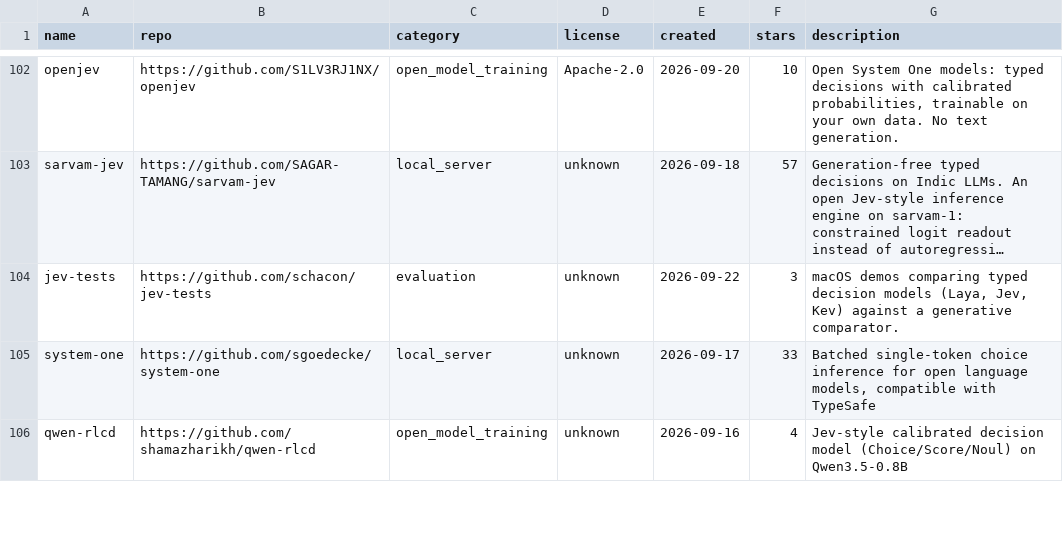
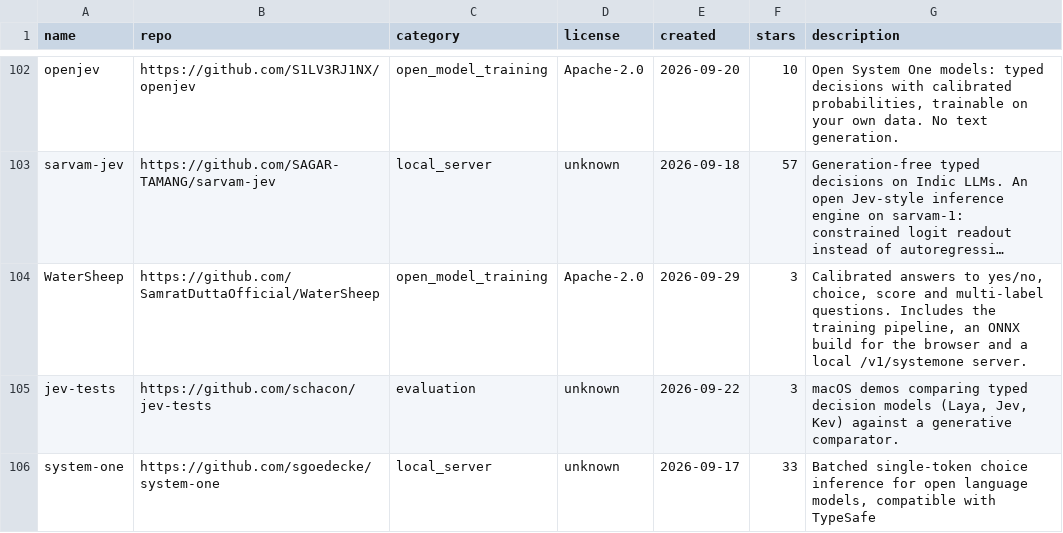
Before and after one commit to pozapas/awesome-system-one-models, a CSV file: data/tooling.csv, drawn as a sheet; only a part is shown, gaps mark what is left out; the shorter side is filled out with more unchanged rows; long unchanged cells end in …; the diff names each change by its address in the sheet, - before the commit and + after, or states it on an @@ line.

Commit message:
Add WaterSheep

```diff
--- a/data/tooling.csv
+++ b/data/tooling.csv
+row 104: WaterSheep | https://github.com/SamratDuttaOfficial/WaterSheep | open_model_training | Apache-2.0 | 2026-09-29 | 3 | Calibrated answers to yes/no, choice, score and multi-label questions. Includes the training pipeline, an ONNX build for the browser and a local /v1/systemone server.
```
Also changed, not shown: data/census_t1.csv, 1 other file.
